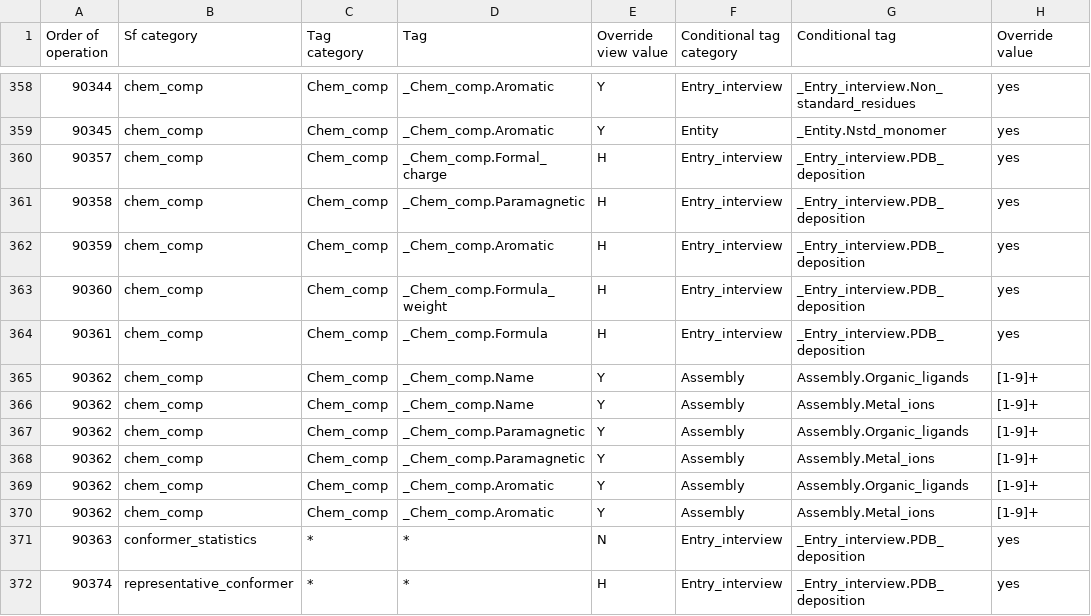
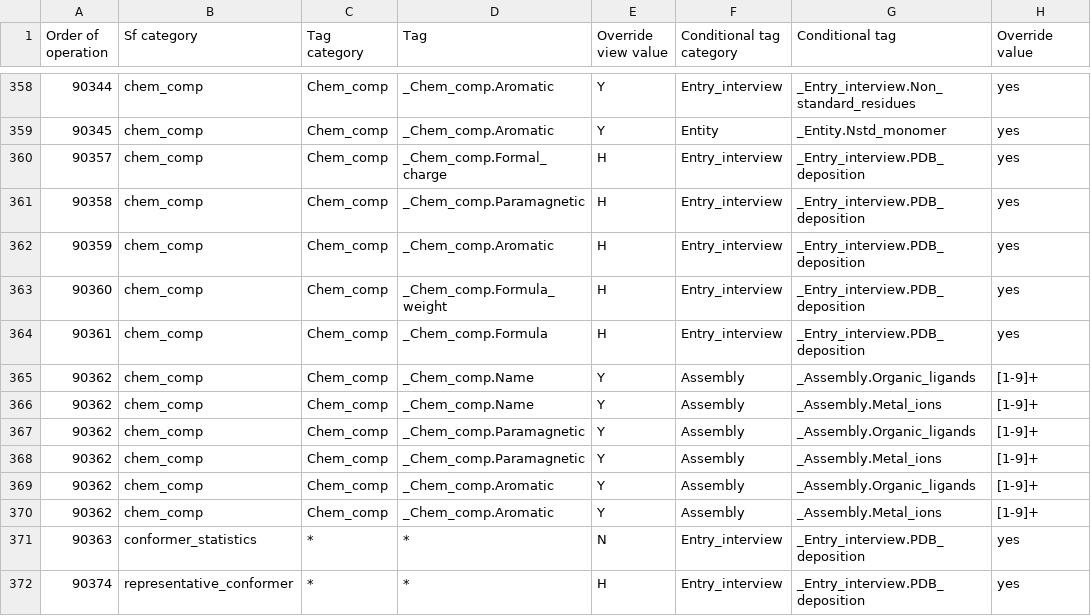
Before and after one commit to bmrb-io/nmr-star-dictionary, a CSV file: NMR-STAR/internal_106_source/adit_man_over.csv, drawn as a sheet; only a part is shown, gaps mark what is left out; the diff names each change by its address in the sheet, - before the commit and + after, or states it on an @@ line.

Commit message:
Fix lack of _ in conditional_tag from previous commit.

```diff
--- a/NMR-STAR/internal_106_source/adit_man_over.csv
+++ b/NMR-STAR/internal_106_source/adit_man_over.csv
-G365 (Conditional tag): Assembly.Organic_ligands
+G365 (Conditional tag): _Assembly.Organic_ligands
-G366 (Conditional tag): Assembly.Metal_ions
+G366 (Conditional tag): _Assembly.Metal_ions
-G367 (Conditional tag): Assembly.Organic_ligands
+G367 (Conditional tag): _Assembly.Organic_ligands
-G368 (Conditional tag): Assembly.Metal_ions
+G368 (Conditional tag): _Assembly.Metal_ions
-G369 (Conditional tag): Assembly.Organic_ligands
+G369 (Conditional tag): _Assembly.Organic_ligands
-G370 (Conditional tag): Assembly.Metal_ions
+G370 (Conditional tag): _Assembly.Metal_ions
```
